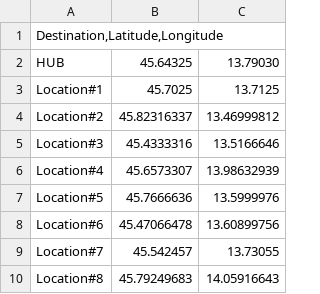
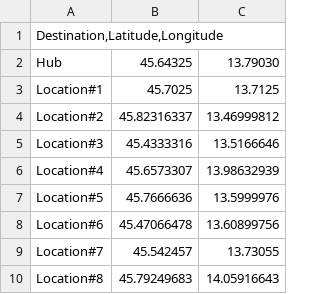
Before and after one commit to FaraGabri/Supply-Chain-Projects, a CSV file: delivery_points.csv, drawn as a sheet.

Commit message:
Update delivery_points.csv

```diff
--- a/delivery_points.csv
+++ b/delivery_points.csv
@@ -1,3 +1,3 @@
 Destination,Latitude,Longitude
-HUB;45.64325;13.79030
+Hub;45.64325;13.79030
 Location#1;45.7025;13.7125
```
